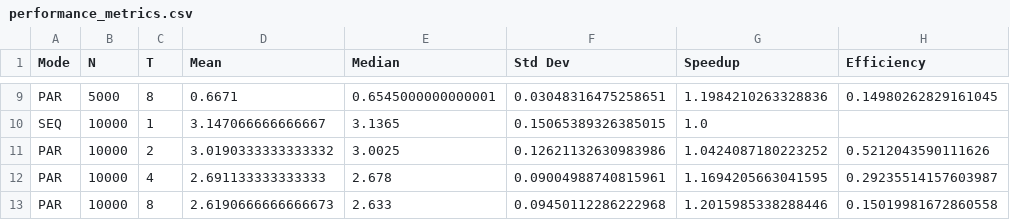
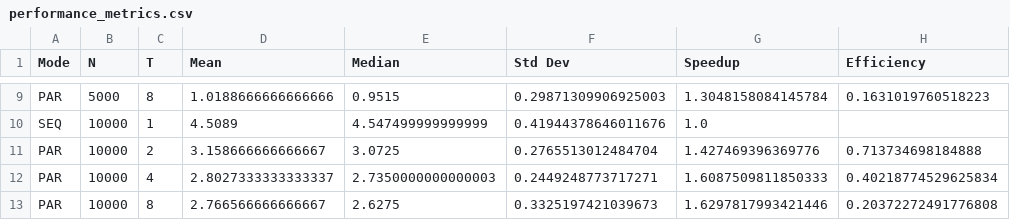
Before and after one commit to MatheusVBellini/parallel-programming-algorithms, a CSV file: OpenMP/GaussJacobiMethod/performance_metrics.csv, drawn as a sheet; only a part is shown, gaps mark what is left out; the diff covers the shown part only; the diff names each change by its address in the sheet, - before the commit and + after, or states it on an @@ line.

```diff
--- a/OpenMP/GaussJacobiMethod/performance_metrics.csv
+++ b/OpenMP/GaussJacobiMethod/performance_metrics.csv
-D9 (Mean): 0.6671
+D9 (Mean): 1.0188666666666666
-E9 (Median): 0.6545000000000001
+E9 (Median): 0.9515
-F9 (Std Dev): 0.03048316475258651
+F9 (Std Dev): 0.29871309906925003
-G9 (Speedup): 1.1984210263328836
+G9 (Speedup): 1.3048158084145784
-H9 (Efficiency): 0.14980262829161045
+H9 (Efficiency): 0.1631019760518223
-D10 (Mean): 3.147066666666667
+D10 (Mean): 4.5089
-E10 (Median): 3.1365
+E10 (Median): 4.547499999999999
-F10 (Std Dev): 0.15065389326385015
+F10 (Std Dev): 0.41944378646011676
-D11 (Mean): 3.0190333333333332
+D11 (Mean): 3.158666666666667
-E11 (Median): 3.0025
+E11 (Median): 3.0725
-F11 (Std Dev): 0.12621132630983986
+F11 (Std Dev): 0.2765513012484704
-G11 (Speedup): 1.0424087180223252
+G11 (Speedup): 1.427469396369776
-H11 (Efficiency): 0.5212043590111626
+H11 (Efficiency): 0.713734698184888
-D12 (Mean): 2.691133333333333
+D12 (Mean): 2.8027333333333337
-E12 (Median): 2.678
+E12 (Median): 2.7350000000000003
-F12 (Std Dev): 0.09004988740815961
+F12 (Std Dev): 0.2449248773717271
-G12 (Speedup): 1.1694205663041595
+G12 (Speedup): 1.6087509811850333
-H12 (Efficiency): 0.29235514157603987
+H12 (Efficiency): 0.40218774529625834
-D13 (Mean): 2.6190666666666673
+D13 (Mean): 2.766566666666667
-E13 (Median): 2.633
+E13 (Median): 2.6275
-F13 (Std Dev): 0.09450112286222968
+F13 (Std Dev): 0.3325197421039673
-G13 (Speedup): 1.2015985338288446
+G13 (Speedup): 1.6297817993421446
-H13 (Efficiency): 0.15019981672860558
+H13 (Efficiency): 0.20372272491776808
```
Also changed, not shown: 31 edited cells elsewhere in this file, 14 other files.
